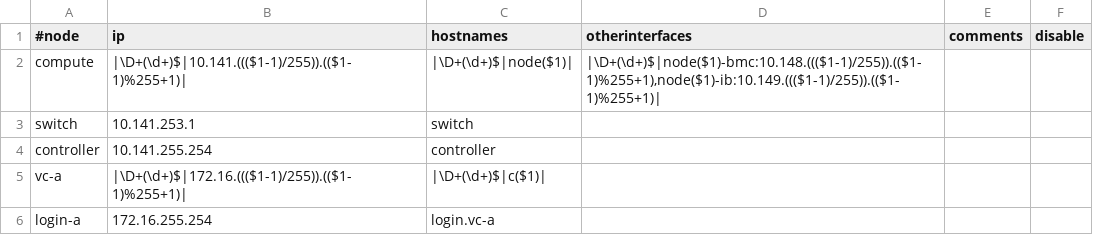
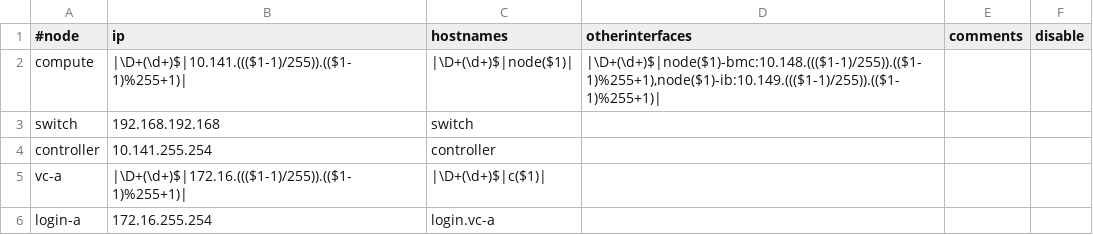
Before and after one commit to hicham-a/trinity, a CSV file: controller/xcat/tables/hosts.csv, drawn as a sheet.

```diff
--- a/controller/xcat/tables/hosts.csv
+++ b/controller/xcat/tables/hosts.csv
@@ -2,3 +2,3 @@
 "compute","|\D+(\d+)$|10.141.((($1-1)/255)).(($1-1)%255+1)|","|\D+(\d+)$|node($1)|","|\D+(\d+)$|node($1)-bmc:10.148.((($1-1)/255)).(($1-1)%255+1),node($1)-ib:10.149.((($1-1)/255)).(($1-1)%255+1)|",,
-"switch","10.141.253.1","switch",,,
+"switch","192.168.192.168","switch",,,
 "controller","10.141.255.254","controller",,,
```
Also changed, not shown: 1 other file.
